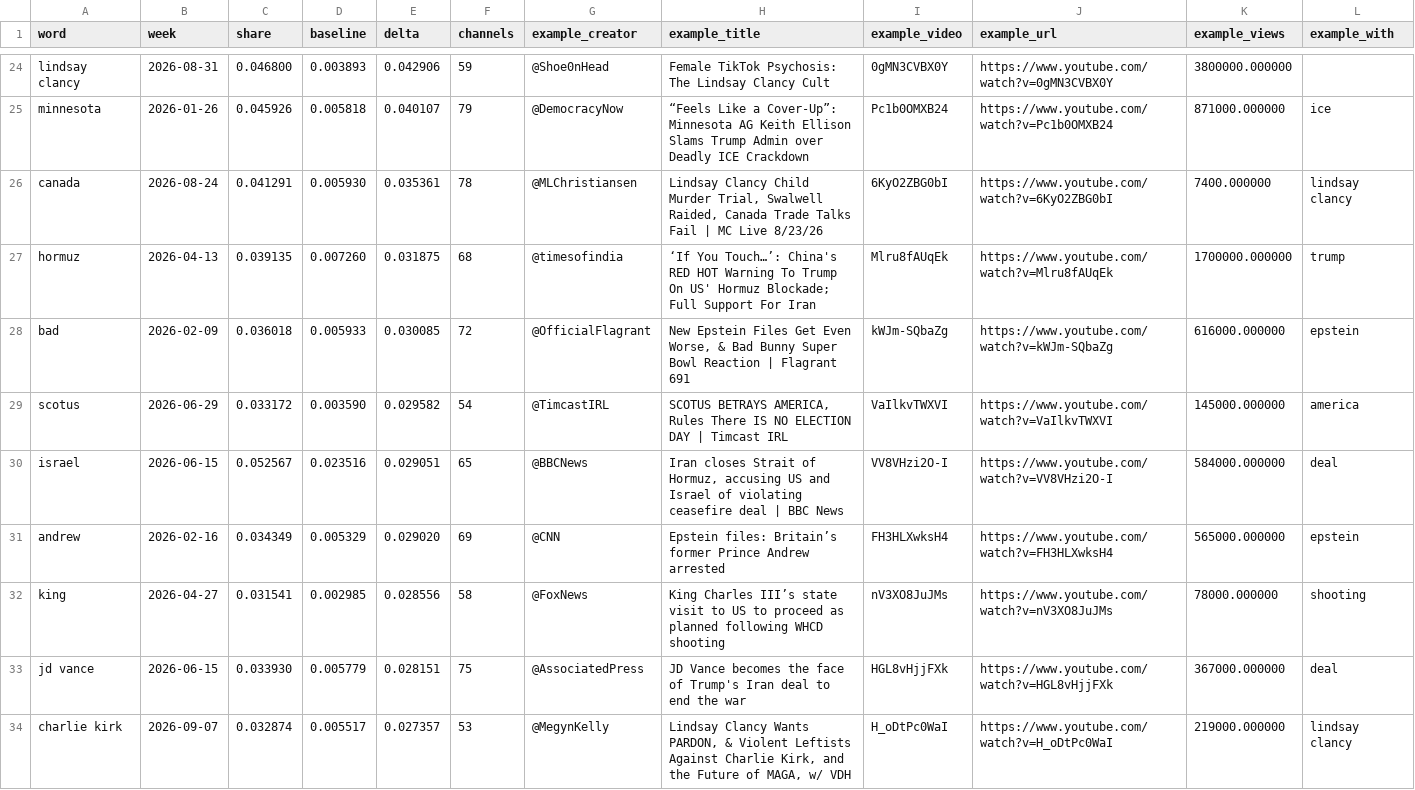
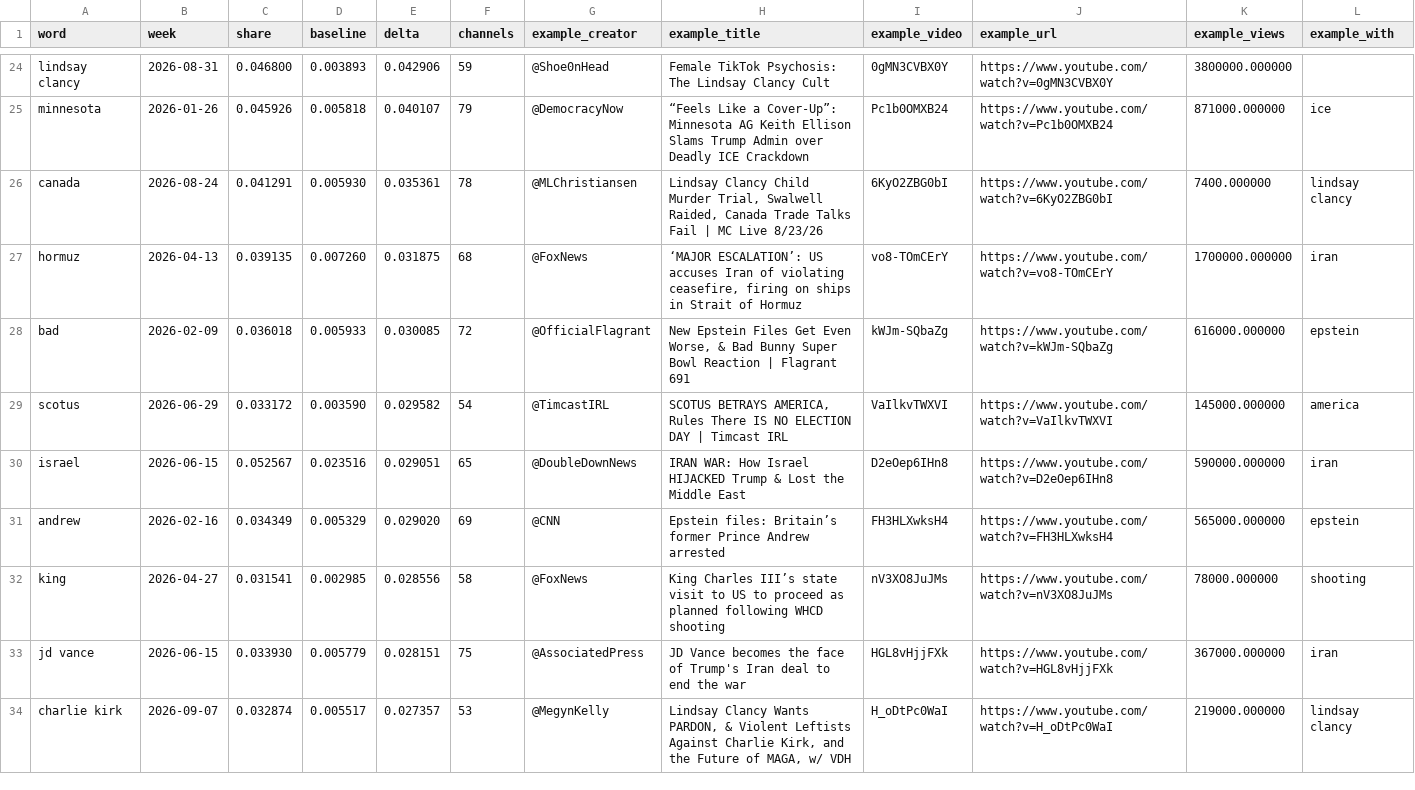
Before and after one commit to mordormordormordor/Political-YouTube-Title-Stylometry, a CSV file: data/titles/analysis/year_spikes.csv, drawn as a sheet; only a part is shown, gaps mark what is left out; the diff covers the shown part only.

```diff
--- a/data/titles/analysis/year_spikes.csv
+++ b/data/titles/analysis/year_spikes.csv
@@ -26,9 +26,9 @@ minnesota,2026-01-26,0.045926,0.005818,0.040107,79,@DemocracyNow,“Feels Like a
 canada,2026-08-24,0.041291,0.005930,0.035361,78,@MLChristiansen,"Lindsay Clancy Child Murder Trial, Swalwell Raided, Canada Trade Talks Fail | MC Live 8/23/26",6KyO2ZBG0bI,https://www.youtube.com/watch?v=6KyO2ZBG0bI,7400.000000,lindsay clancy
-hormuz,2026-04-13,0.039135,0.007260,0.031875,68,@timesofindia,‘If You Touch…’: China's RED HOT Warning To Trump On US' Hormuz Blockade; Full Support For Iran,Mlru8fAUqEk,https://www.youtube.com/watch?v=Mlru8fAUqEk,1700000.000000,trump
+hormuz,2026-04-13,0.039135,0.007260,0.031875,68,@FoxNews,"‘MAJOR ESCALATION’: US accuses Iran of violating ceasefire, firing on ships in Strait of Hormuz",vo8-TOmCErY,https://www.youtube.com/watch?v=vo8-TOmCErY,1700000.000000,iran
 bad,2026-02-09,0.036018,0.005933,0.030085,72,@OfficialFlagrant,"New Epstein Files Get Even Worse, & Bad Bunny Super Bowl Reaction | Flagrant 691",kWJm-SQbaZg,https://www.youtube.com/watch?v=kWJm-SQbaZg,616000.000000,epstein
 scotus,2026-06-29,0.033172,0.003590,0.029582,54,@TimcastIRL,"SCOTUS BETRAYS AMERICA, Rules There IS NO ELECTION DAY | Timcast IRL",VaIlkvTWXVI,https://www.youtube.com/watch?v=VaIlkvTWXVI,145000.000000,america
-israel,2026-06-15,0.052567,0.023516,0.029051,65,@BBCNews,"Iran closes Strait of Hormuz, accusing US and Israel of violating ceasefire deal | BBC News",VV8VHzi2O-I,https://www.youtube.com/watch?v=VV8VHzi2O-I,584000.000000,deal
+israel,2026-06-15,0.052567,0.023516,0.029051,65,@DoubleDownNews,IRAN WAR: How Israel HIJACKED Trump & Lost the Middle East,D2eOep6IHn8,https://www.youtube.com/watch?v=D2eOep6IHn8,590000.000000,iran
 andrew,2026-02-16,0.034349,0.005329,0.029020,69,@CNN,Epstein files: Britain’s former Prince Andrew arrested,FH3HLXwksH4,https://www.youtube.com/watch?v=FH3HLXwksH4,565000.000000,epstein
 king,2026-04-27,0.031541,0.002985,0.028556,58,@FoxNews,King Charles III’s state visit to US to proceed as planned following WHCD shooting,nV3XO8JuJMs,https://www.youtube.com/watch?v=nV3XO8JuJMs,78000.000000,shooting
-jd vance,2026-06-15,0.033930,0.005779,0.028151,75,@AssociatedPress,JD Vance becomes the face of Trump's Iran deal to end the war,HGL8vHjjFXk,https://www.youtube.com/watch?v=HGL8vHjjFXk,367000.000000,deal
+jd vance,2026-06-15,0.033930,0.005779,0.028151,75,@AssociatedPress,JD Vance becomes the face of Trump's Iran deal to end the war,HGL8vHjjFXk,https://www.youtube.com/watch?v=HGL8vHjjFXk,367000.000000,iran
 charlie kirk,2026-09-07,0.032874,0.005517,0.027357,53,@MegynKelly,"Lindsay Clancy Wants PARDON, & Violent Leftists Against Charlie Kirk, and the Future of MAGA, w/ VDH",H_oDtPc0WaI,https://www.youtube.com/watch?v=H_oDtPc0WaI,219000.000000,lindsay clancy
```
Also changed, not shown: 51 edited cells elsewhere in this file, data/titles/analysis/year_months.csv, 3 other files.
